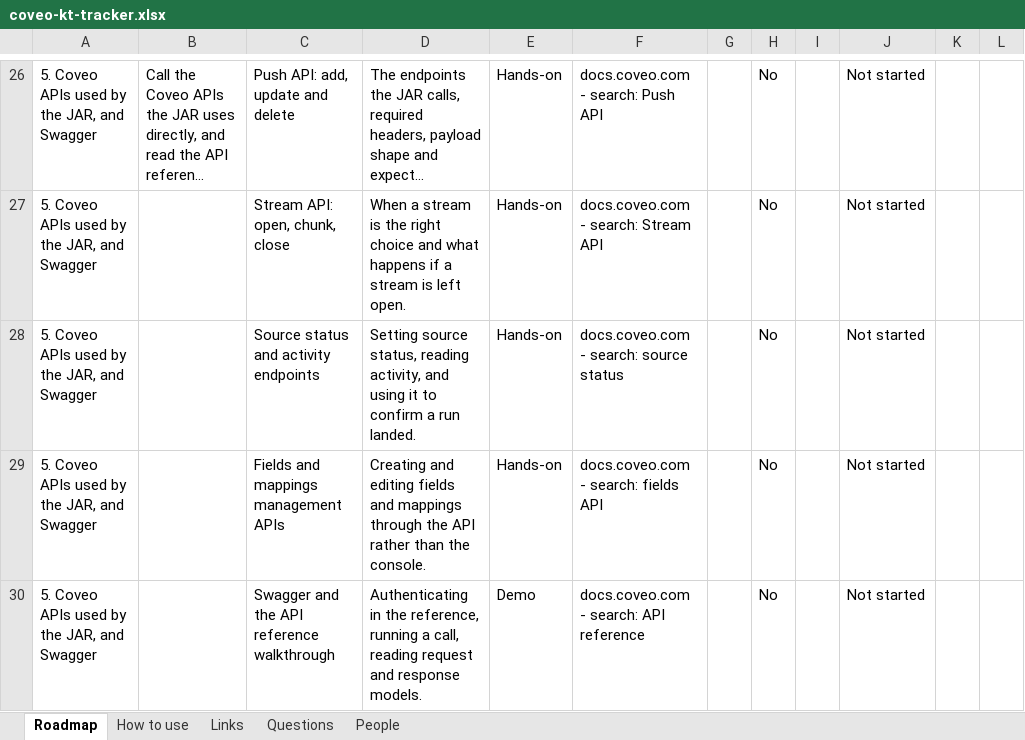
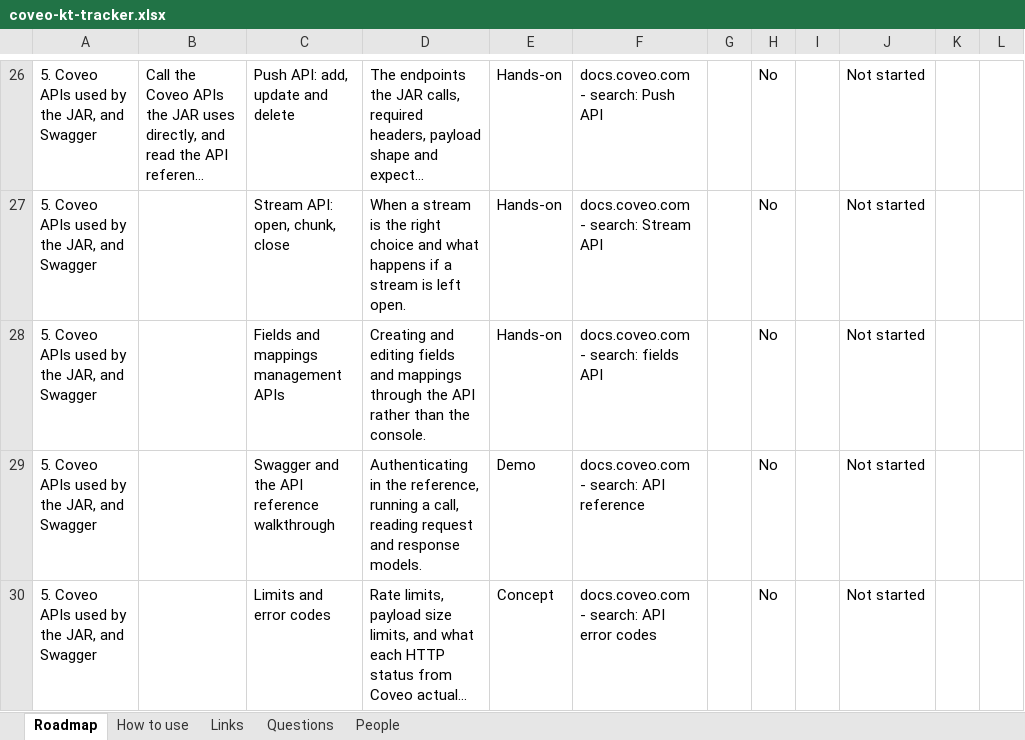
Before and after one commit to akshay0828/CoveoKT, an Excel workbook: coveo-kt-tracker.xlsx, sheet Roadmap, drawn as a sheet; only a part is shown, gaps mark what is left out; the shorter side is filled out with more unchanged rows; long unchanged cells end in …; values as stored, in another font and other column widths than the file's, no borders; the diff names each change by its address in the sheet, - before the commit and + after, or states it on an @@ line.

Commit message:
KT progress: topic list edited by AKSHAY

```diff
--- a/coveo-kt-tracker.xlsx (sheet Roadmap)
+++ b/coveo-kt-tracker.xlsx (sheet Roadmap)
-row 28: 5. Coveo APIs used by the JAR, and Swagger |  | Source status and activity endpoints | Setting source status, reading activity, and using it to confirm a run landed. | Hands-on | docs.coveo.com - search: source status |  | No |  | Not started
```
